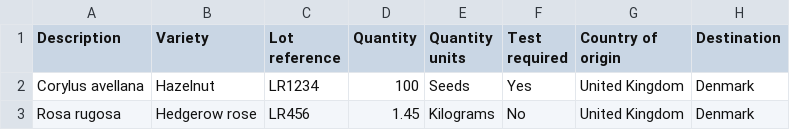
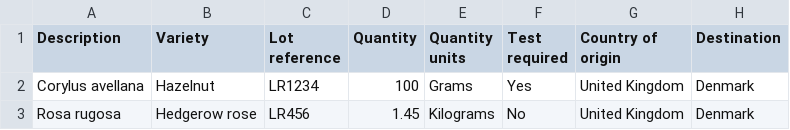
Before and after one commit to defra-design/plant-exports-prototype, a CSV file: app/assets/images/template-seeds-sample-example.csv, drawn as a sheet.

```diff
--- a/app/assets/images/template-seeds-sample-example.csv
+++ b/app/assets/images/template-seeds-sample-example.csv
@@ -1,3 +1,3 @@
 Description,Variety,Lot reference,Quantity,Quantity units,Test required,Country of origin,Destination
-Corylus avellana,Hazelnut,LR1234,100,Seeds,Yes,United Kingdom,Denmark
+Corylus avellana,Hazelnut,LR1234,100,Grams,Yes,United Kingdom,Denmark
 Rosa rugosa,Hedgerow rose,LR456,1.45,Kilograms,No,United Kingdom,Denmark
```
Also changed, not shown: app/assets/images/seeds-sampling-report.csv, app/assets/images/template-seeds-phyto-example.csv, 18 other files.
